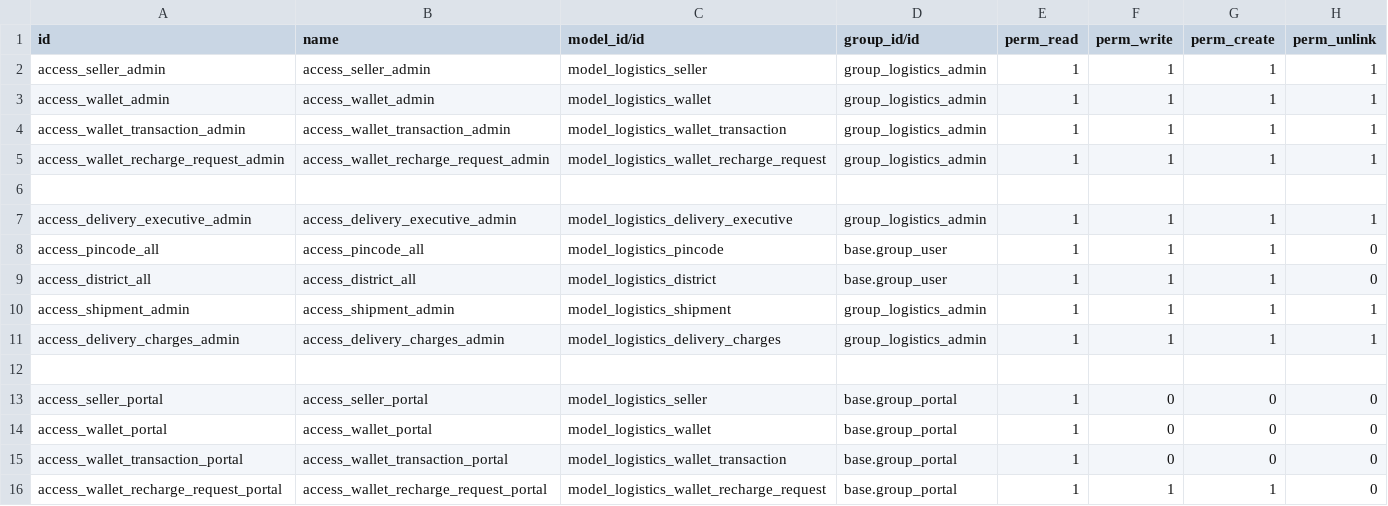
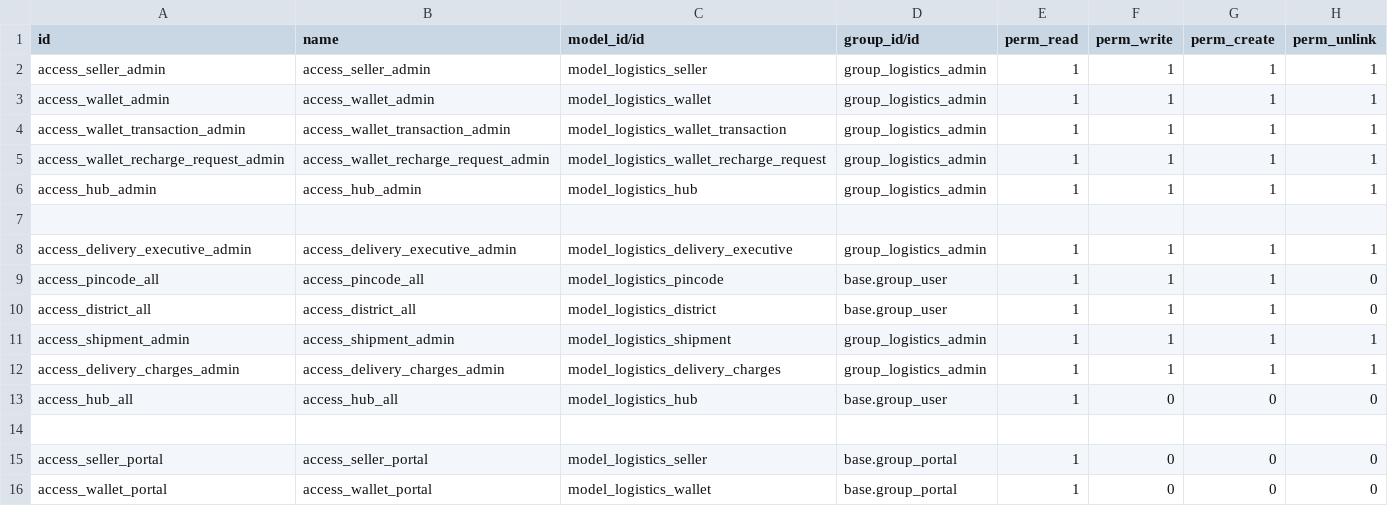
Before and after one commit to odoocrafts/keralariders_odoo_addons, a CSV file: keralariders_logistics/security/ir.model.access.csv, drawn as a sheet; only a part is shown; the shorter side is filled out with more unchanged rows; the diff names each change by its address in the sheet, - before the commit and + after, or states it on an @@ line.

Commit message:
Added model to store Hubs

```diff
--- a/keralariders_logistics/security/ir.model.access.csv
+++ b/keralariders_logistics/security/ir.model.access.csv
+row 6: access_hub_admin | access_hub_admin | model_logistics_hub | group_logistics_admin | 1 | 1 | 1 | 1
+row 13: access_hub_all | access_hub_all | model_logistics_hub | base.group_user | 1 | 0 | 0 | 0
```
Also changed, not shown: 6 other files.
